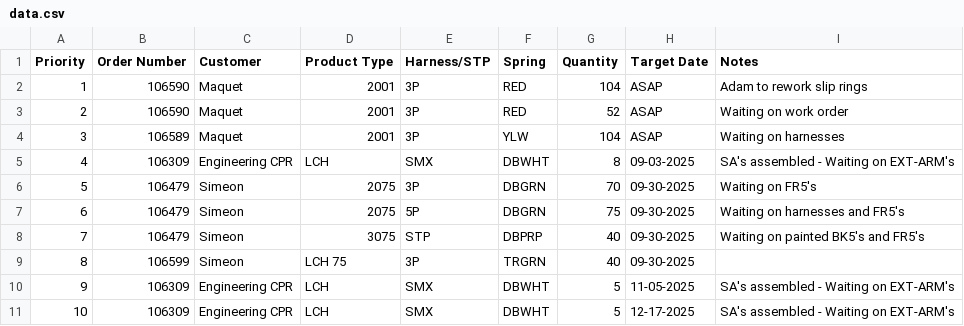
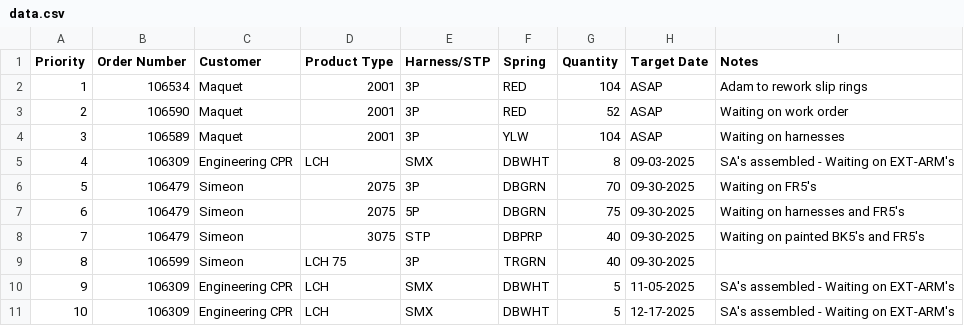
Before and after one commit to patrickaguilera/production-display, a CSV file: data/data.csv, drawn as a sheet.

Commit message:
Update data.csv

```diff
--- a/data/data.csv
+++ b/data/data.csv
@@ -1,3 +1,3 @@
 Priority, Order Number, Customer, Product Type, Harness/STP, Spring, Quantity, Target Date, Notes
-1, 106590, Maquet, 2001, 3P, RED, 104, ASAP, Adam to rework slip rings
+1, 106534, Maquet, 2001, 3P, RED, 104, ASAP, Adam to rework slip rings
 2, 106590, Maquet, 2001, 3P, RED, 52, ASAP, Waiting on work order
```
